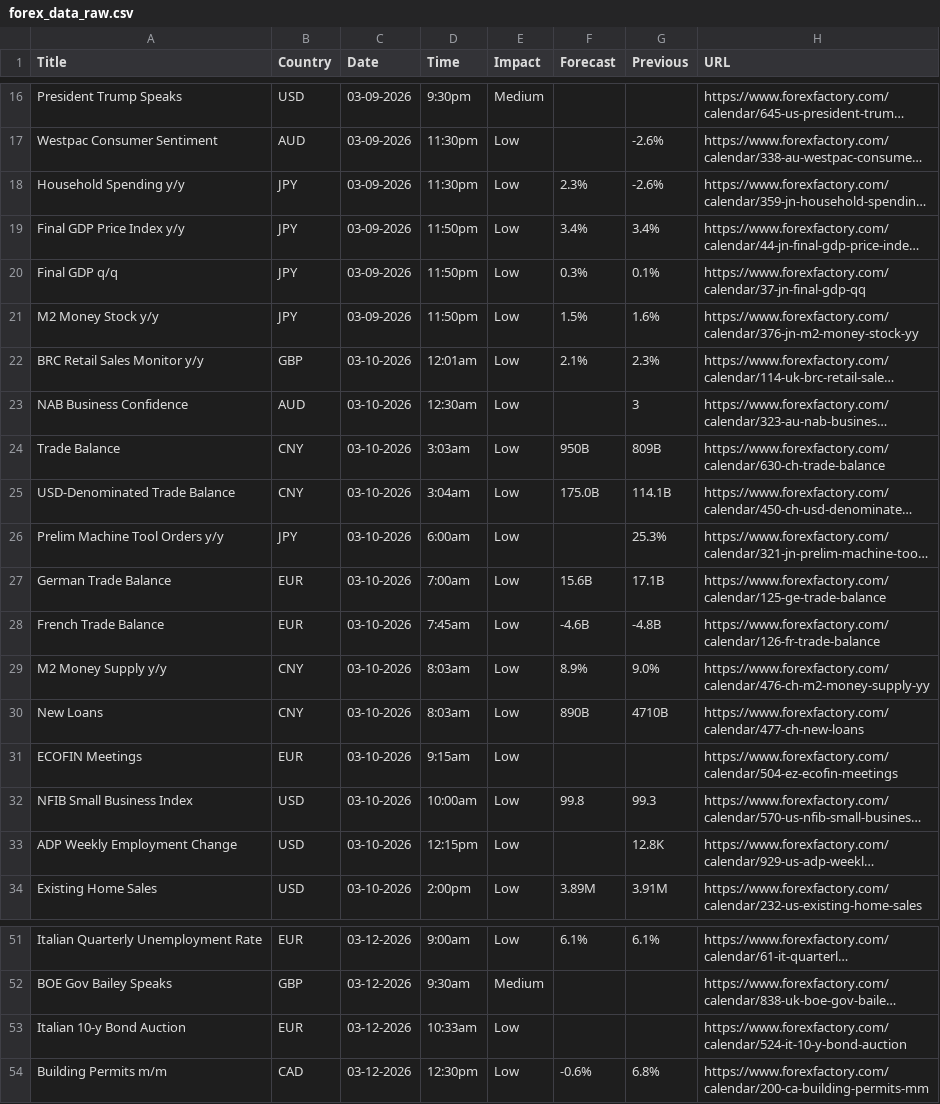
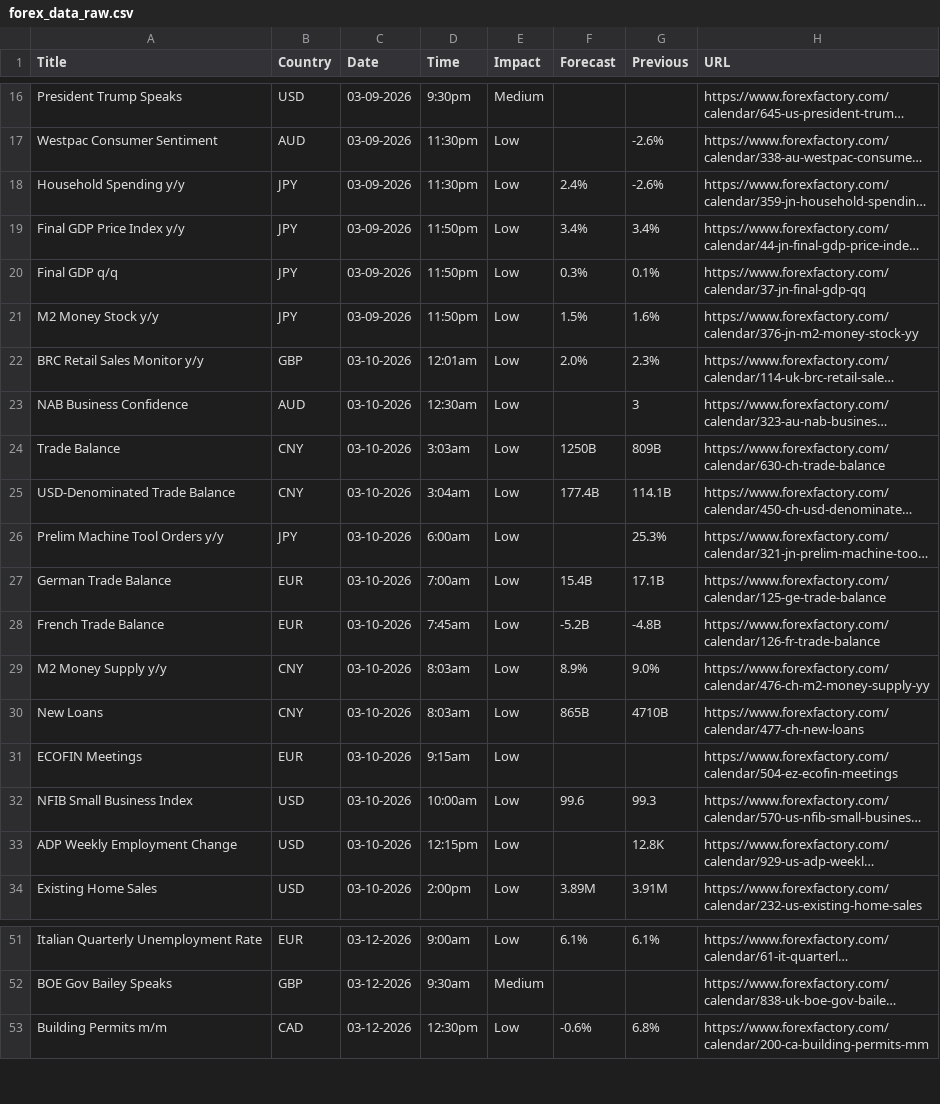
Before and after one commit to CryptoGamerDev/forex-calendar-data, a CSV file: forex_data_raw.csv, drawn as a sheet; only a part is shown, gaps mark what is left out; long unchanged cells end in …; the diff names each change by its address in the sheet, - before the commit and + after, or states it on an @@ line.

```diff
--- a/forex_data_raw.csv
+++ b/forex_data_raw.csv
-F18 (Forecast): 2.3%
+F18 (Forecast): 2.4%
-F22 (Forecast): 2.1%
+F22 (Forecast): 2.0%
-F24 (Forecast): 950B
+F24 (Forecast): 1250B
-F25 (Forecast): 175.0B
+F25 (Forecast): 177.4B
-F27 (Forecast): 15.6B
+F27 (Forecast): 15.4B
-F28 (Forecast): -4.6B
+F28 (Forecast): -5.2B
-F30 (Forecast): 890B
+F30 (Forecast): 865B
-F32 (Forecast): 99.8
+F32 (Forecast): 99.6
-row 53: Italian 10-y Bond Auction | EUR | 03-12-2026 | 10:33am | Low |  |  | https://www.forexfactory.com/calendar/524-it-10-y-bond-auction
```
Also changed, not shown: forex_data_simple.csv.
